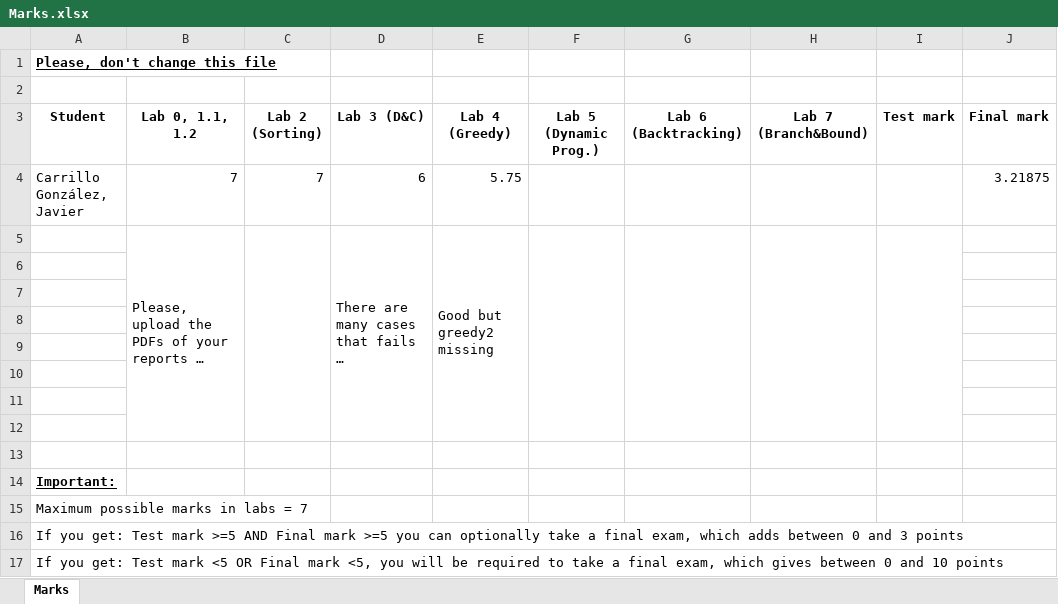
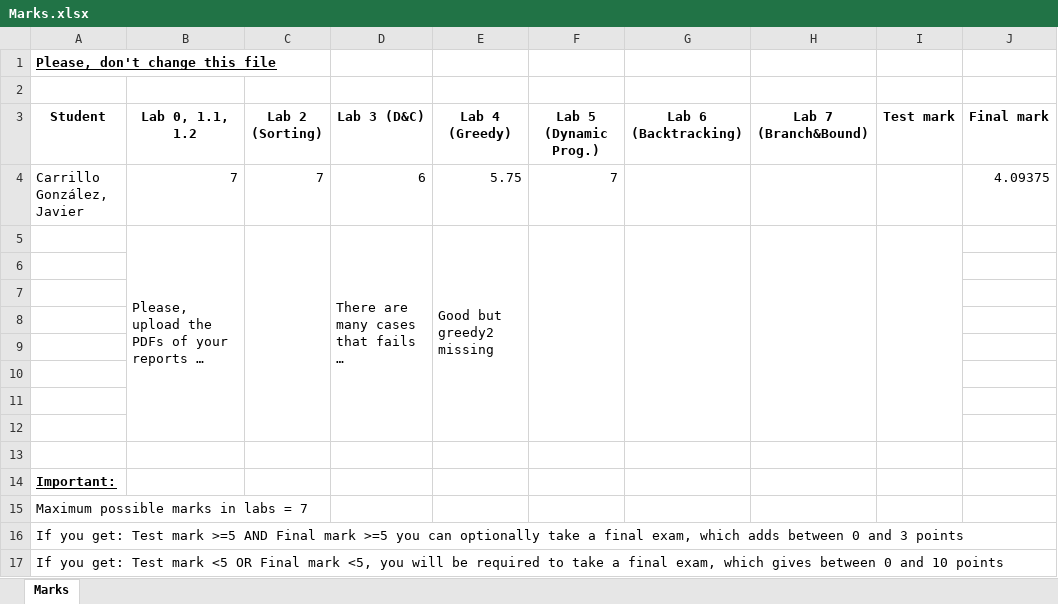
Before and after one commit to uo269412/algorithmicsCarrilloJavierUO269412, an Excel workbook: Marks.xlsx, sheet Marks, drawn as a sheet; long unchanged cells end in …; values as stored, in another font and other column widths than the file's, no borders; table styles not drawn; the diff names each change by its address in the sheet, - before the commit and + after, or states it on an @@ line.

```diff
--- a/Marks.xlsx (sheet Marks)
+++ b/Marks.xlsx (sheet Marks)
-F4 (Lab 5 (Dynamic Prog.)): (empty)
+F4 (Lab 5 (Dynamic Prog.)): 7
-J4 (Final mark): 3.21875
+J4 (Final mark): 4.09375
```
